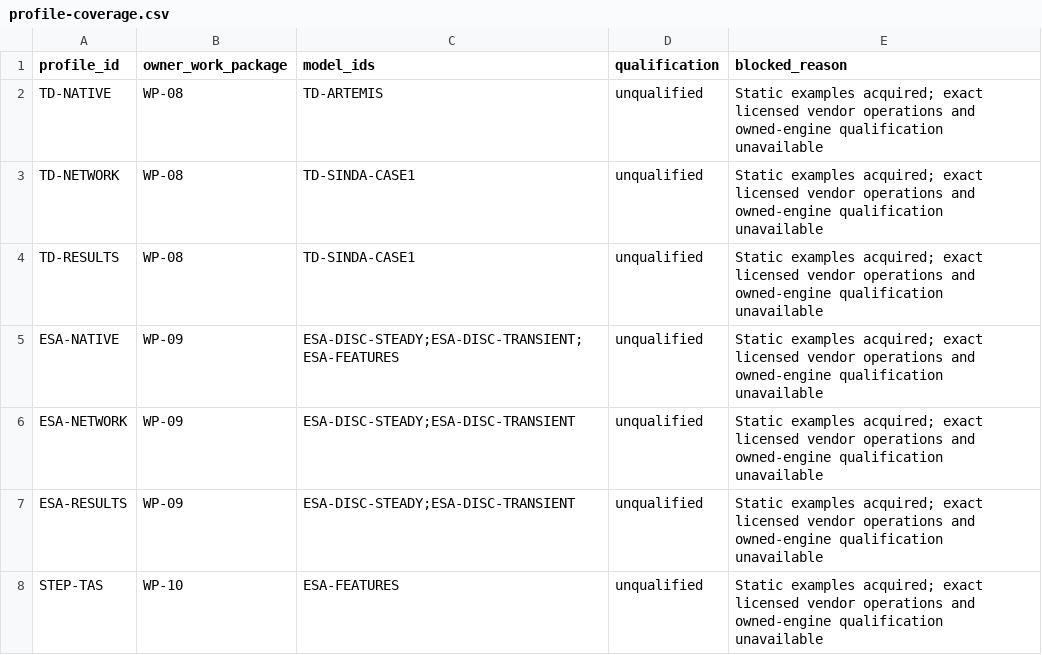
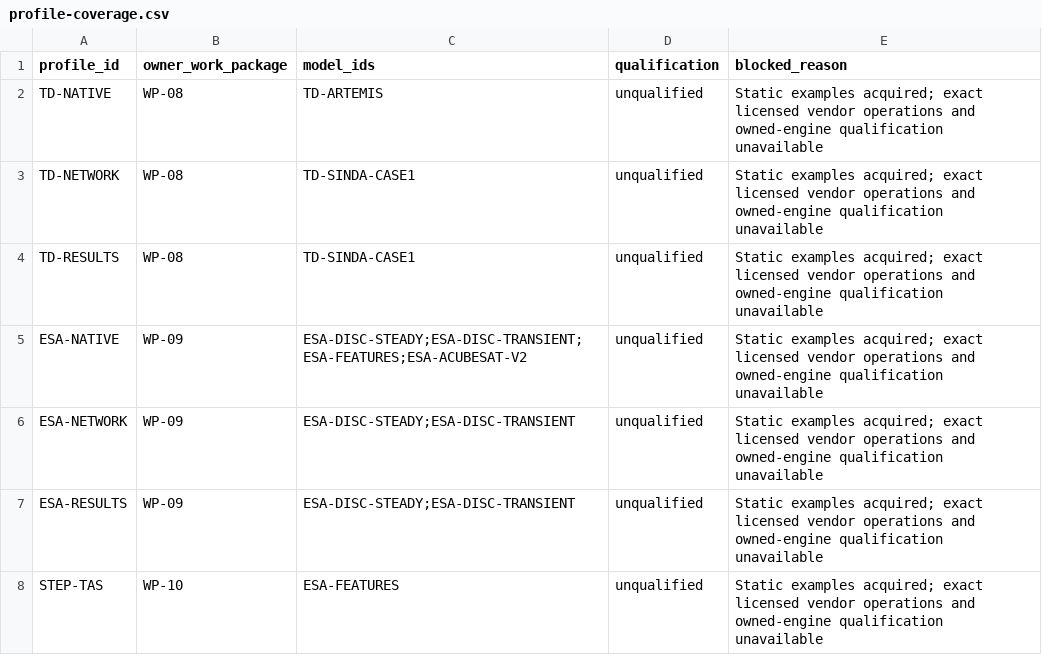
Before and after one commit to Bored-Anarchist/freecad-space-thermal, a CSV file: inventory/profile-coverage.csv, drawn as a sheet; only a part is shown.

```diff
--- a/inventory/profile-coverage.csv
+++ b/inventory/profile-coverage.csv
@@ -4,3 +4,3 @@ TD-NETWORK,WP-08,TD-SINDA-CASE1,unqualified,Static examples acquired; exact lice
 TD-RESULTS,WP-08,TD-SINDA-CASE1,unqualified,Static examples acquired; exact licensed vendor operations and owned-engine qualification unavailable
-ESA-NATIVE,WP-09,ESA-DISC-STEADY;ESA-DISC-TRANSIENT;ESA-FEATURES,unqualified,Static examples acquired; exact licensed vendor operations and owned-engine qualification unavailable
+ESA-NATIVE,WP-09,ESA-DISC-STEADY;ESA-DISC-TRANSIENT;ESA-FEATURES;ESA-ACUBESAT-V2,unqualified,Static examples acquired; exact licensed vendor operations and owned-engine qualification unavailable
 ESA-NETWORK,WP-09,ESA-DISC-STEADY;ESA-DISC-TRANSIENT,unqualified,Static examples acquired; exact licensed vendor operations and owned-engine qualification unavailable
```
Also changed, not shown: spec/compatibility-profiles.csv, 22 other files.
